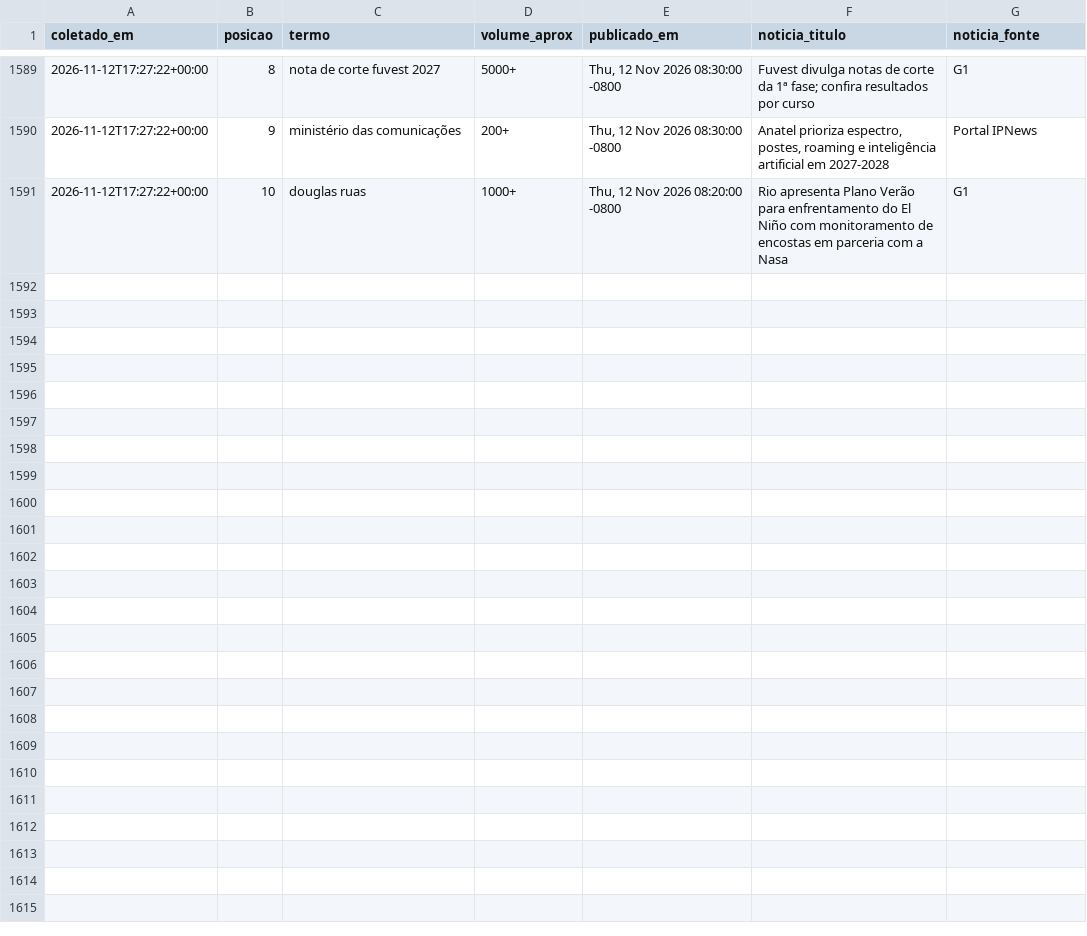
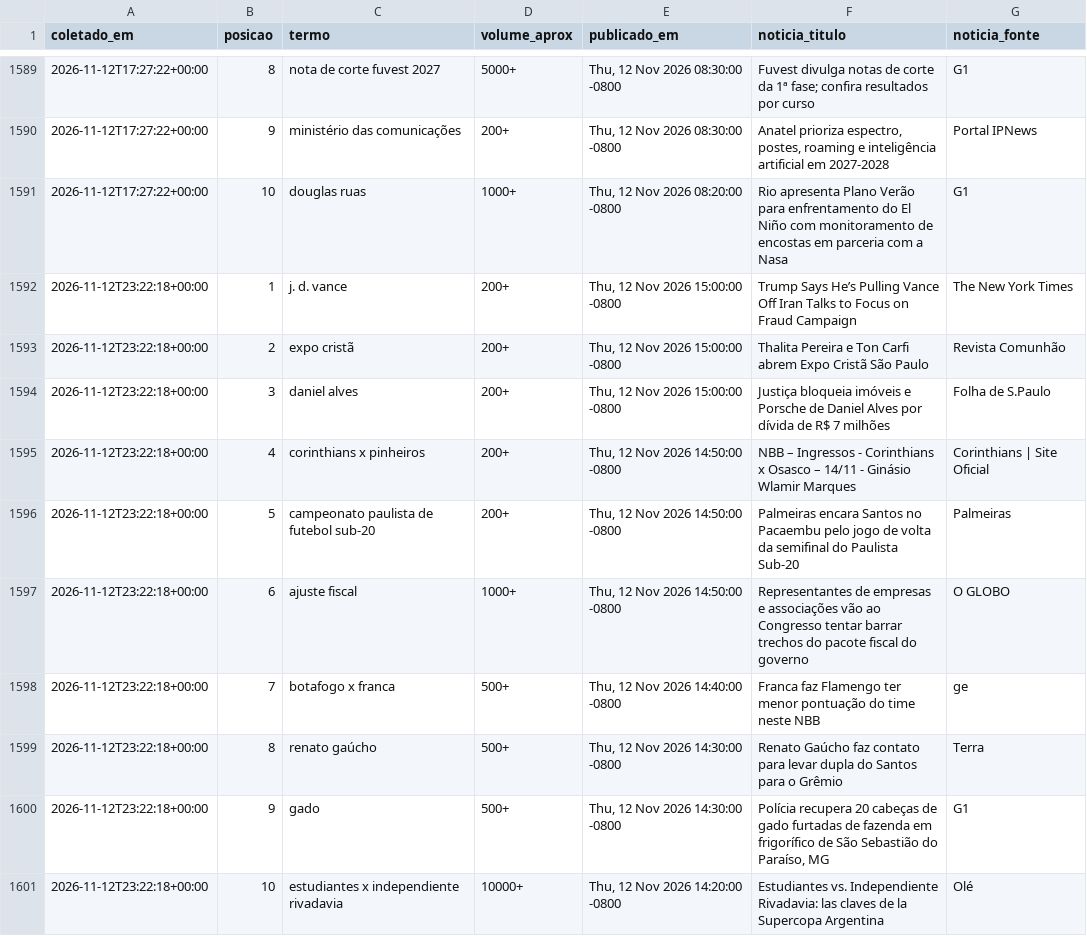
Before and after one commit to natashavalle/trends-brasil, a CSV file: data/snapshots.csv, drawn as a sheet; only a part is shown, gaps mark what is left out.

```diff
--- a/data/snapshots.csv
+++ b/data/snapshots.csv
@@ -1591 +1591,11 @@ coletado_em,posicao,termo,volume_aprox,publicado_em,noticia_titulo,noticia_fonte
 2026-11-12T17:27:22+00:00,10,douglas ruas,1000+,"Thu, 12 Nov 2026 08:20:00 -0800",Rio apresenta Plano Verão para enfrentamento do El Niño com monitoramento de encostas em parceria com a Nasa,G1
+2026-11-12T23:22:18+00:00,1,j. d. vance,200+,"Thu, 12 Nov 2026 15:00:00 -0800",Trump Says He’s Pulling Vance Off Iran Talks to Focus on Fraud Campaign,The New York Times
+2026-11-12T23:22:18+00:00,2,expo cristã,200+,"Thu, 12 Nov 2026 15:00:00 -0800",Thalita Pereira e Ton Carfi abrem Expo Cristã São Paulo,Revista Comunhão
+2026-11-12T23:22:18+00:00,3,daniel alves,200+,"Thu, 12 Nov 2026 15:00:00 -0800",Justiça bloqueia imóveis e Porsche de Daniel Alves por dívida de R$ 7 milhões,Folha de S.Paulo
+2026-11-12T23:22:18+00:00,4,corinthians x pinheiros,200+,"Thu, 12 Nov 2026 14:50:00 -0800",NBB – Ingressos - Corinthians x Osasco – 14/11 - Ginásio Wlamir Marques,Corinthians | Site Oficial
+2026-11-12T23:22:18+00:00,5,campeonato paulista de futebol sub-20,200+,"Thu, 12 Nov 2026 14:50:00 -0800",Palmeiras encara Santos no Pacaembu pelo jogo de volta da semifinal do Paulista Sub-20,Palmeiras
+2026-11-12T23:22:18+00:00,6,ajuste fiscal,1000+,"Thu, 12 Nov 2026 14:50:00 -0800",Representantes de empresas e associações vão ao Congresso tentar barrar trechos do pacote fiscal do governo,O GLOBO
+2026-11-12T23:22:18+00:00,7,botafogo x franca,500+,"Thu, 12 Nov 2026 14:40:00 -0800",Franca faz Flamengo ter menor pontuação do time neste NBB,ge
+2026-11-12T23:22:18+00:00,8,renato gaúcho,500+,"Thu, 12 Nov 2026 14:30:00 -0800",Renato Gaúcho faz contato para levar dupla do Santos para o Grêmio,Terra
+2026-11-12T23:22:18+00:00,9,gado,500+,"Thu, 12 Nov 2026 14:30:00 -0800","Polícia recupera 20 cabeças de gado furtadas de fazenda em frigorífico de São Sebastião do Paraíso, MG",G1
+2026-11-12T23:22:18+00:00,10,estudiantes x independiente rivadavia,10000+,"Thu, 12 Nov 2026 14:20:00 -0800",Estudiantes vs. Independiente Rivadavia: las claves de la Supercopa Argentina,Olé
```
